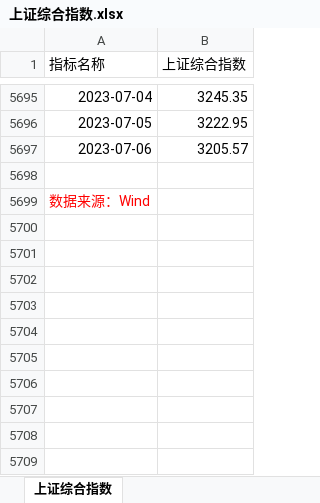
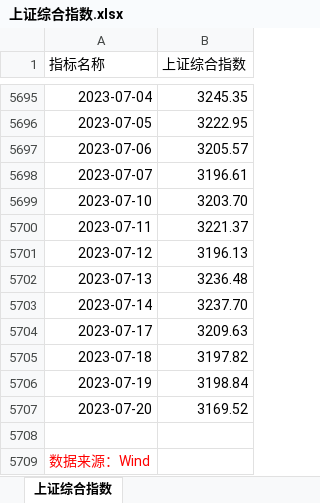
Before and after one commit to SiruoTu/RMB-index, an Excel workbook: data_xlsx/上证综合指数.xlsx, sheet 上证综合指数, drawn as a sheet; only a part is shown, gaps mark what is left out; values as stored, in another font and other column widths than the file's, no borders; the diff names each change by its address in the sheet, - before the commit and + after, or states it on an @@ line.

```diff
--- a/data_xlsx/上证综合指数.xlsx (sheet 上证综合指数)
+++ b/data_xlsx/上证综合指数.xlsx (sheet 上证综合指数)
+row 5698: 2023-07-07 | 3196.61
+row 5699: 2023-07-10 | 3203.70
+row 5700: 2023-07-11 | 3221.37
+row 5701: 2023-07-12 | 3196.13
+row 5702: 2023-07-13 | 3236.48
+row 5703: 2023-07-14 | 3237.70
+row 5704: 2023-07-17 | 3209.63
+row 5705: 2023-07-18 | 3197.82
+row 5706: 2023-07-19 | 3198.84
+row 5707: 2023-07-20 | 3169.52
```
Also changed, not shown: data_xlsx/中国_M2.xlsx, data_xlsx/沪深300指数.xlsx, 20 other files.
